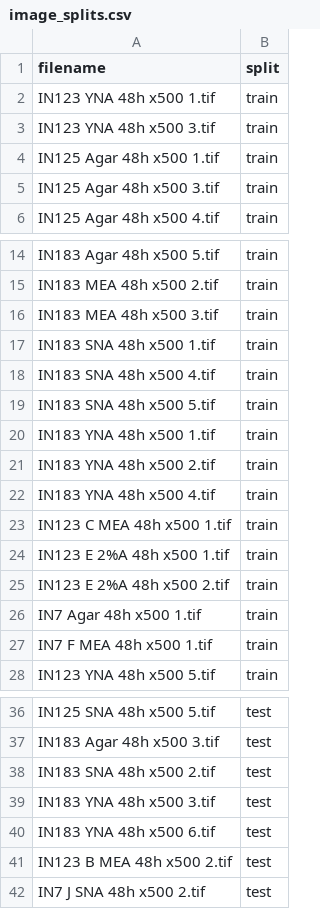
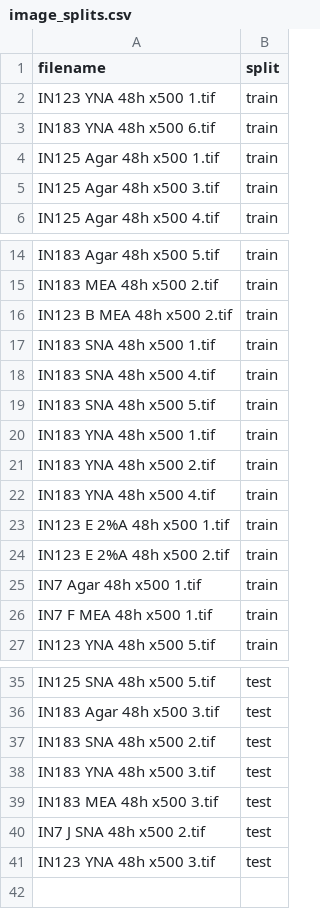
Before and after one commit to nikih94/fungseg, a CSV file: data/image_splits.csv, drawn as a sheet; only a part is shown, gaps mark what is left out.

```diff
--- a/data/image_splits.csv
+++ b/data/image_splits.csv
@@ -2,3 +2,3 @@ filename,split
 IN123 YNA 48h x500 1.tif,train
-IN123 YNA 48h x500 3.tif,train
+IN183 YNA 48h x500 6.tif,train
 IN125 Agar 48h x500 1.tif,train
@@ -15,3 +15,3 @@ IN183 Agar 48h x500 5.tif,train
 IN183 MEA 48h x500 2.tif,train
-IN183 MEA 48h x500 3.tif,train
+IN123 B MEA 48h x500 2.tif,train
 IN183 SNA 48h x500 1.tif,train
@@ -22,3 +22,2 @@ IN183 YNA 48h x500 2.tif,train
 IN183 YNA 48h x500 4.tif,train
-IN123 C MEA 48h x500 1.tif,train
 IN123 E 2%A 48h x500 1.tif,train
@@ -39,4 +38,4 @@ IN183 SNA 48h x500 2.tif,test
 IN183 YNA 48h x500 3.tif,test
-IN183 YNA 48h x500 6.tif,test
-IN123 B MEA 48h x500 2.tif,test
+IN183 MEA 48h x500 3.tif,test
 IN7 J SNA 48h x500 2.tif,test
+IN123 YNA 48h x500 3.tif,test
```
Also changed, not shown: data/loci_soft_cldice_required_iterations.csv, data/loci_soft_cldice_training_iterations.csv, 31 other files.
